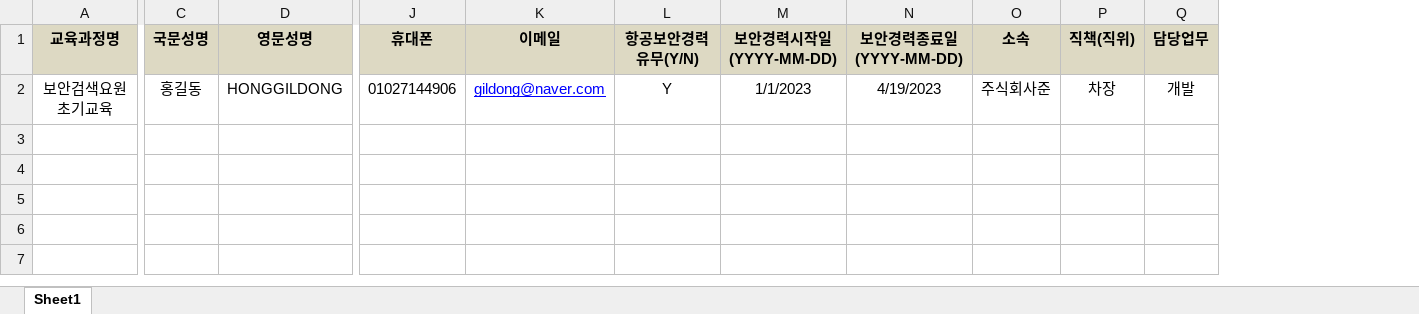
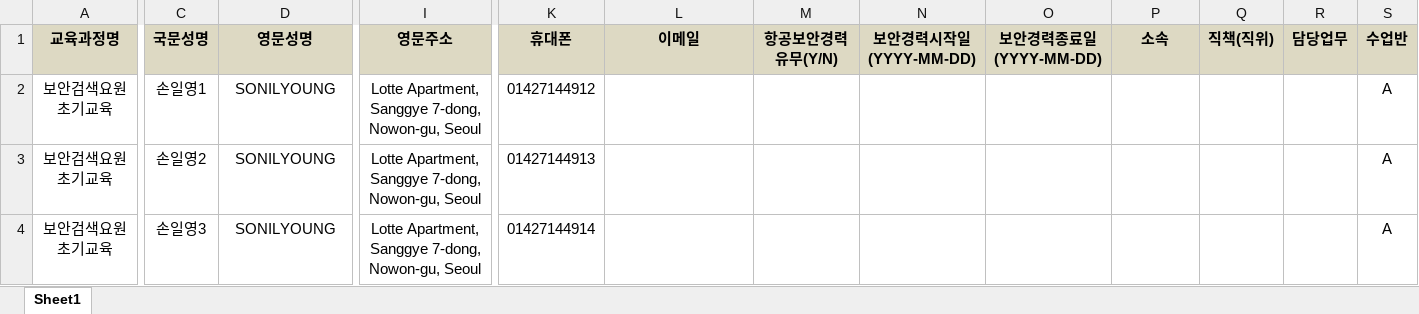
Before and after one commit to sonilyoung/xts_front, an Excel workbook: public/xbt_member_sample.xlsx, sheet Sheet1, drawn as a sheet; only a part is shown, gaps mark what is left out; values as stored, in another font and other column widths than the file's, no borders; addresses are those after the commit; rows hold the shown columns only; the diff names each change by its address in the sheet, - before the commit and + after, or states it on an @@ line.

```diff
--- a/public/xbt_member_sample.xlsx (sheet Sheet1)
+++ b/public/xbt_member_sample.xlsx (sheet Sheet1)
+column I (영문주소), row 2: Lotte Apartment, Sanggye 7-dong, Nowon-gu, Seoul
+column S (수업반), row 2: A
-C2 (국문성명): 홍길동
+C2 (국문성명): 손일영1
-D2 (영문성명): HONGGILDONG
+D2 (영문성명): SONILYOUNG
-K2 (휴대폰): 01027144906
+K2 (휴대폰): 01427144912
-L2 (이메일): gildong@naver.com
+L2 (이메일): (empty)
-M2 (항공보안경력유무(Y/N)): Y
+M2 (항공보안경력유무(Y/N)): (empty)
-N2 (보안경력시작일 (YYYY-MM-DD)): 1/1/2023
+N2 (보안경력시작일 (YYYY-MM-DD)): (empty)
-O2 (보안경력종료일 (YYYY-MM-DD)): 4/19/2023
+O2 (보안경력종료일 (YYYY-MM-DD)): (empty)
-P2 (소속): 주식회사준
+P2 (소속): (empty)
-Q2 (직책(직위)): 차장
+Q2 (직책(직위)): (empty)
-R2 (담당업무): 개발
+R2 (담당업무): (empty)
+row 3: 보안검색요원 초기교육 | 손일영2 | SONILYOUNG | Lotte Apartment, Sanggye 7-dong, Nowon-gu, Seoul | 01427144913 |  |  |  |  |  |  |  | A
+row 4: 보안검색요원 초기교육 | 손일영3 | SONILYOUNG | Lotte Apartment, Sanggye 7-dong, Nowon-gu, Seoul | 01427144914 |  |  |  |  |  |  |  | A
```
Also changed, not shown: 20 other files.
